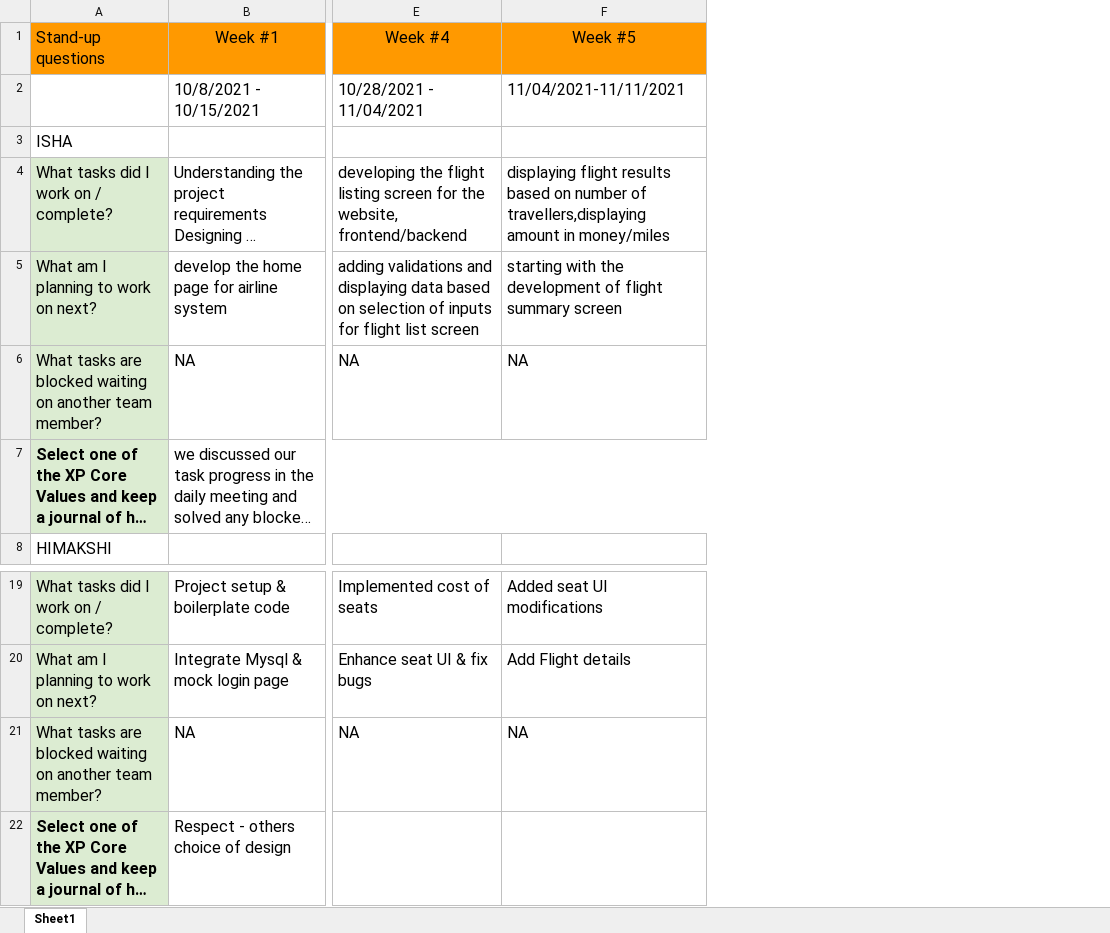
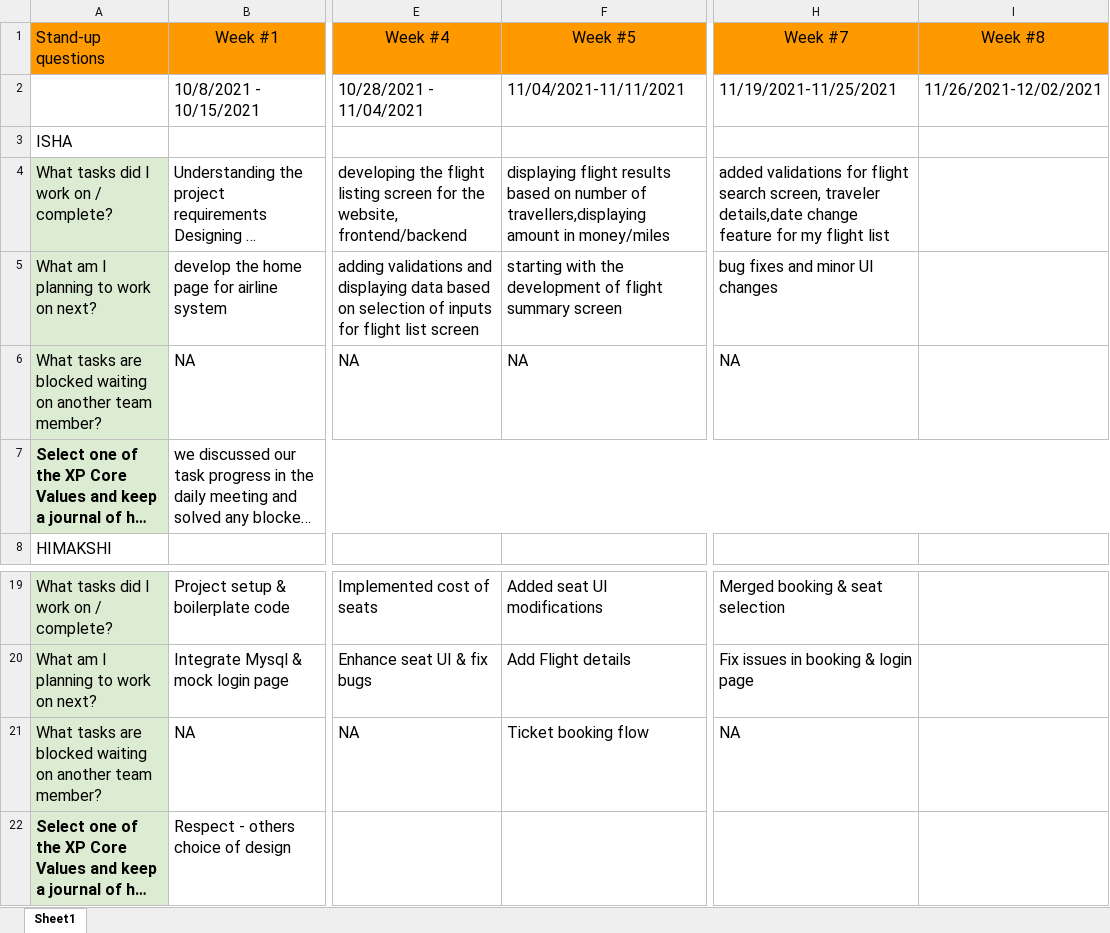
Before and after one commit to gopinathsjsu/team-project-202Airlines, an Excel workbook: Agile Documentation/DAILY SCRUM SHEET.xlsx, sheet Sheet1, drawn as a sheet; only a part is shown, gaps mark what is left out; long unchanged cells end in …; values as stored, in another font and other column widths than the file's, no borders; charts and pictures not drawn; the diff names each change by its address in the sheet, - before the commit and + after, or states it on an @@ line.

```diff
--- a/Agile Documentation/DAILY SCRUM SHEET.xlsx (sheet Sheet1)
+++ b/Agile Documentation/DAILY SCRUM SHEET.xlsx (sheet Sheet1)
+column H (Week #7), rows 2-6: 11/19/2021-11/25/2021 |  | added validations for flight search screen, traveler details,date change feature for my flight list | bug fixes and minor UI changes | NA; rows 19-21: Merged booking & seat selection | Fix issues in booking & login page | NA
+column I (Week #8), row 2: 11/26/2021-12/02/2021
-F21 (Week #5): NA
+F21 (Week #5): Ticket booking flow
```
Also changed, not shown: Agile Documentation/Sprint Task Sheet.xlsx, 2 other files.
